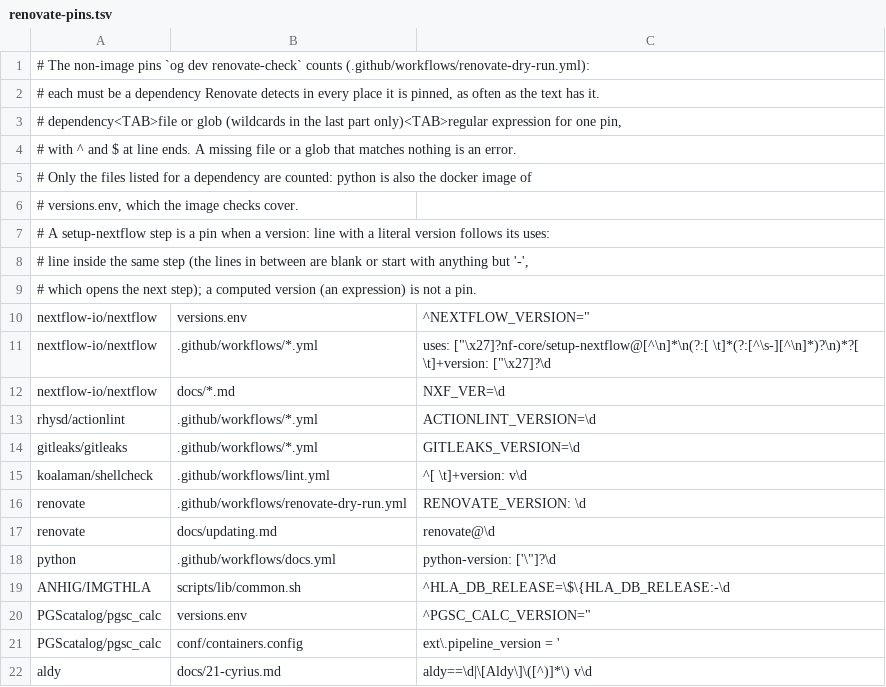
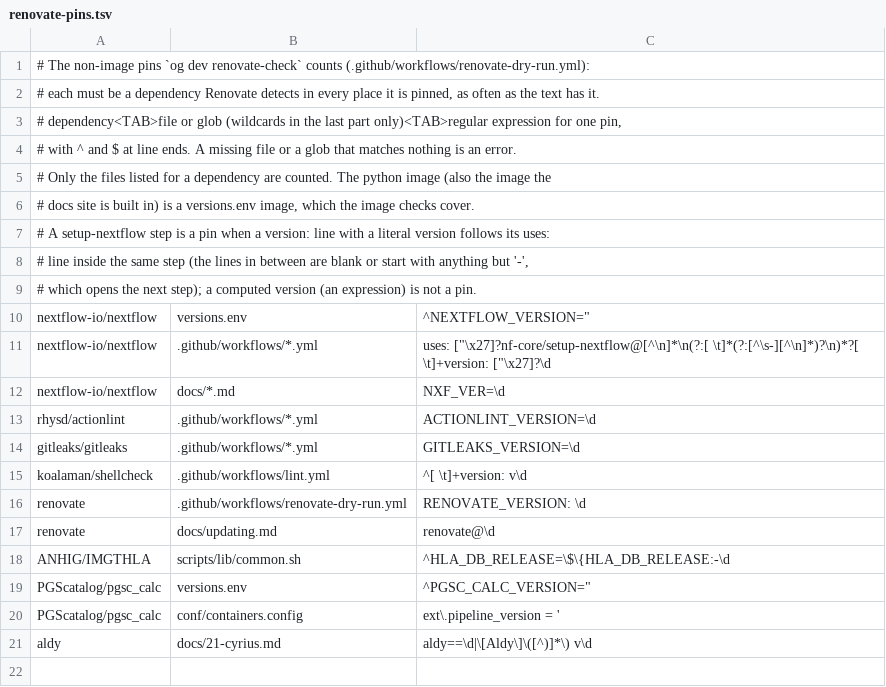
Before and after one commit to GeiserX/OwnGenome, a TSV file: scripts/ci/renovate-pins.tsv, drawn as a sheet.

Commit message:
ci(docs): build the site inside the pinned python image, every wheel hash-locked
Zensical is third-party Python. It ran on the runner's setup-python with
only zensical itself pinned, so its dependency tree floated. The Build step
now runs it in PYTHON_IMAGE (pinned by digest in versions.env) and installs
docs/requirements-docs.txt with --require-hashes --no-deps --only-binary:
Zensical 0.1.3 and its ten dependencies, each with the sha256 of its x86_64
and aarch64 wheels. The file's header gives the exact steps to refresh it.

setup-python is gone from docs.yml, so the Renovate manager for its
python-version and the matching renovate-pins row go too; the python image
rule now names both hash locks. zensical.toml's header names og dev
site-check, not the deleted site-check.py.

```diff
--- a/scripts/ci/renovate-pins.tsv
+++ b/scripts/ci/renovate-pins.tsv
@@ -4,4 +4,4 @@
 # with ^ and $ at line ends. A missing file or a glob that matches nothing is an error.
-# Only the files listed for a dependency are counted: python is also the docker image of
-# versions.env, which the image checks cover.
+# Only the files listed for a dependency are counted. The python image (also the image the
+# docs site is built in) is a versions.env image, which the image checks cover.
 # A setup-nextflow step is a pin when a version: line with a literal version follows its uses:
@@ -17,3 +17,2 @@ renovate	.github/workflows/renovate-dry-run.yml	RENOVATE_VERSION: \d
 renovate	docs/updating.md	renovate@\d
-python	.github/workflows/docs.yml	python-version: ['\"]?\d
 ANHIG/IMGTHLA	scripts/lib/common.sh	^HLA_DB_RELEASE=\$\{HLA_DB_RELEASE:-\d
```
Also changed, not shown: 4 other files.
